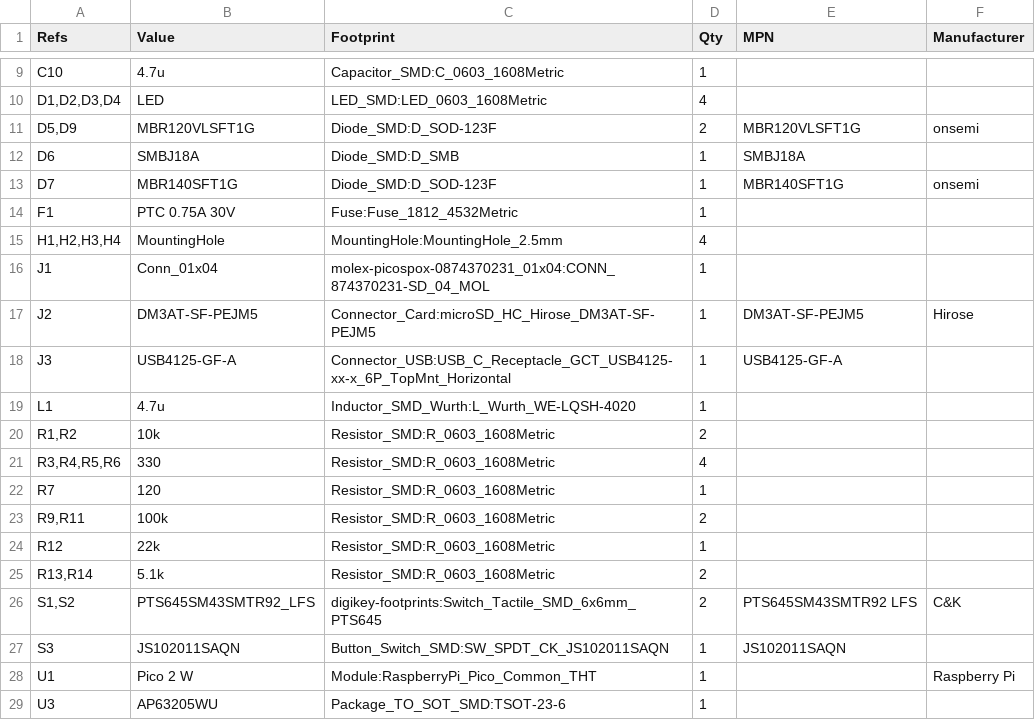
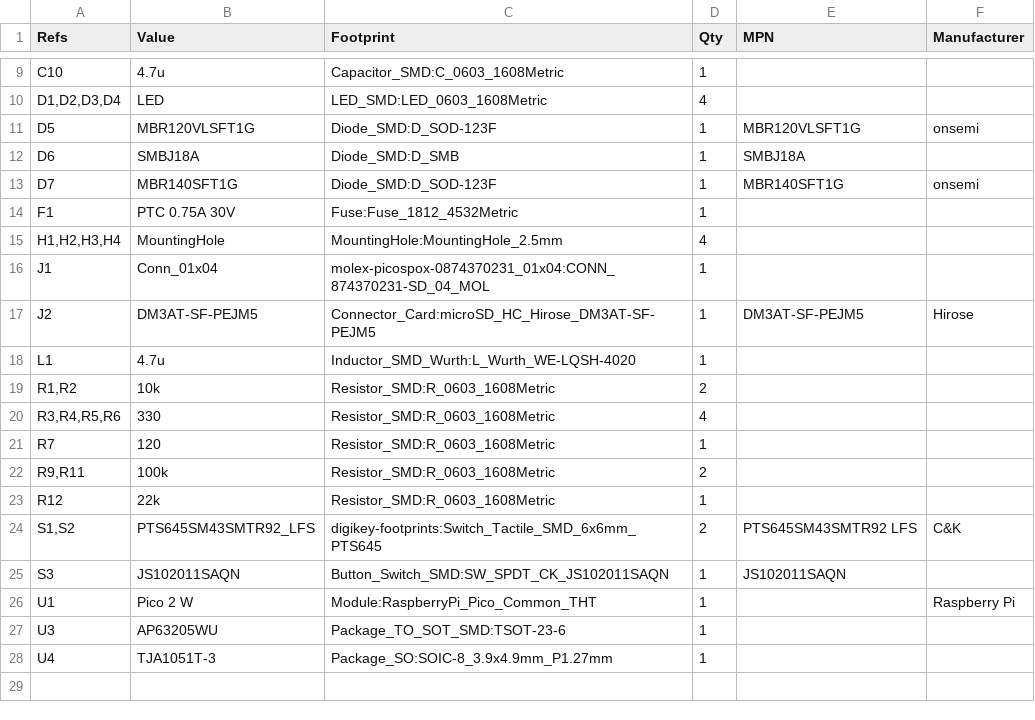
Before and after one commit to mxmrsn/vw-can-sniffer, a CSV file: pcb-pico2w/pico2w-can-sniffer/docs/bom.csv, drawn as a sheet; only a part is shown, gaps mark what is left out; the shorter side is filled out with more unchanged rows.

Commit message:
Remove USB-C power socket and fix 3D models on PCB v0.2.0
- Drop J3, D9, R13, R14: the Pico's micro-USB already powers the board
  and is the only port with data
- Point all footprint 3D models at the KiCad 10 library (.step)
- Add models for the tactile switches and the fuse (1812 stand-in)
- Show the Pico 2 W seated in pin sockets instead of a plain Pico
- J1 and S3 still have no model in the installed library

```diff
--- a/pcb-pico2w/pico2w-can-sniffer/docs/bom.csv
+++ b/pcb-pico2w/pico2w-can-sniffer/docs/bom.csv
@@ -10,3 +10,3 @@
 "D1,D2,D3,D4","LED","LED_SMD:LED_0603_1608Metric","4","",""
-"D5,D9","MBR120VLSFT1G","Diode_SMD:D_SOD-123F","2","MBR120VLSFT1G","onsemi"
+"D5","MBR120VLSFT1G","Diode_SMD:D_SOD-123F","1","MBR120VLSFT1G","onsemi"
 "D6","SMBJ18A","Diode_SMD:D_SMB","1","SMBJ18A",""
@@ -17,3 +17,2 @@
 "J2","DM3AT-SF-PEJM5","Connector_Card:microSD_HC_Hirose_DM3AT-SF-PEJM5","1","DM3AT-SF-PEJM5","Hirose"
-"J3","USB4125-GF-A","Connector_USB:USB_C_Receptacle_GCT_USB4125-xx-x_6P_TopMnt_Horizontal","1","USB4125-GF-A",""
 "L1","4.7u","Inductor_SMD_Wurth:L_Wurth_WE-LQSH-4020","1","",""
@@ -24,3 +23,2 @@
 "R12","22k","Resistor_SMD:R_0603_1608Metric","1","",""
-"R13,R14","5.1k","Resistor_SMD:R_0603_1608Metric","2","",""
 "S1,S2","PTS645SM43SMTR92_LFS","digikey-footprints:Switch_Tactile_SMD_6x6mm_PTS645","2","PTS645SM43SMTR92 LFS","C&K"
```
Also changed, not shown: 9 other files.
